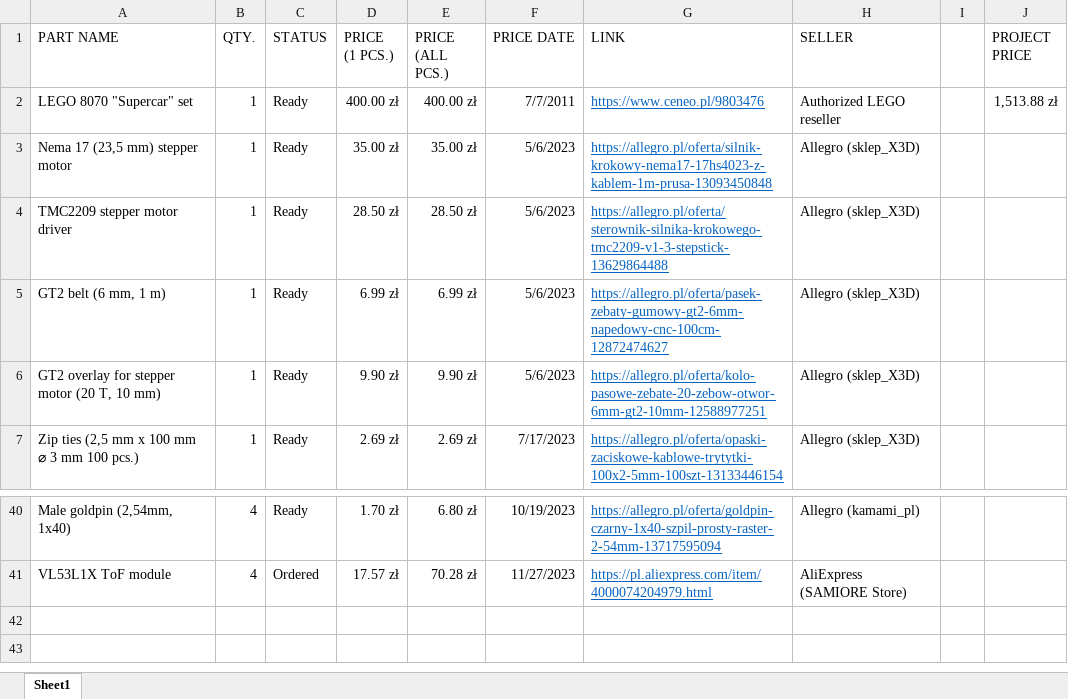
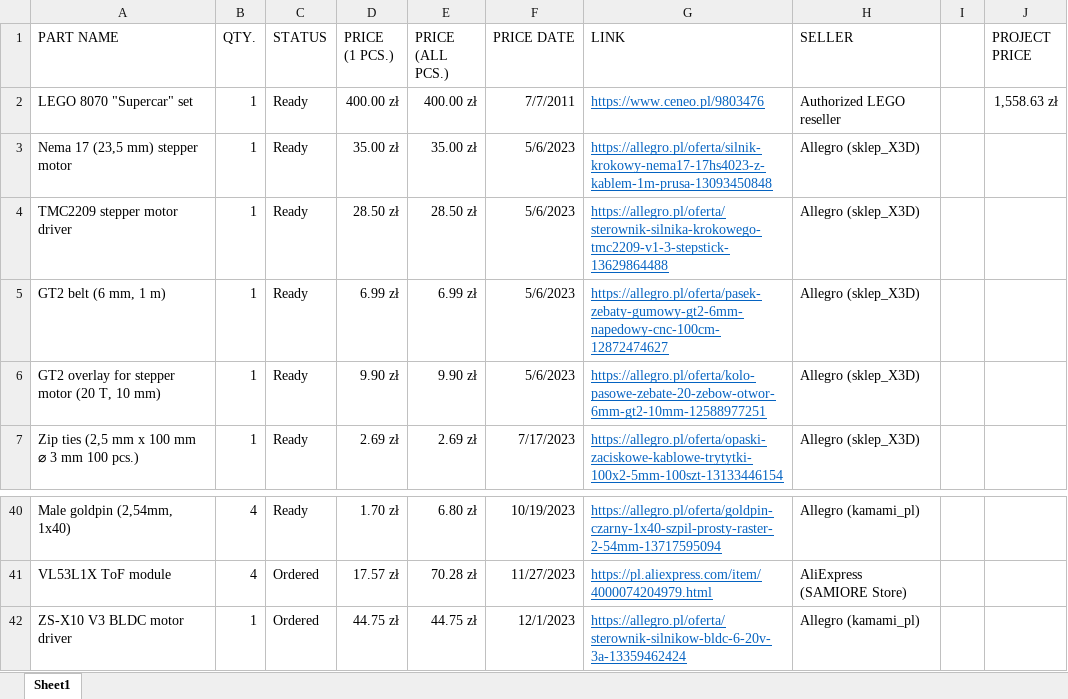
Before and after one commit to sesame0707/S-car-lett-A1, an Excel workbook: List of parts.xlsx, sheet Sheet1, drawn as a sheet; only a part is shown, gaps mark what is left out; values as stored, in another font and other column widths than the file's, no borders; table styles not drawn; the diff names each change by its address in the sheet, - before the commit and + after, or states it on an @@ line.

Commit message:
List of parts updated

```diff
--- a/List of parts.xlsx (sheet Sheet1)
+++ b/List of parts.xlsx (sheet Sheet1)
-J2 (PROJECT PRICE): 1,513.88 zł
+J2 (PROJECT PRICE): 1,558.63 zł
+row 42: ZS-X10 V3 BLDC motor driver | 1 | Ordered | 44.75 zł | 44.75 zł | 12/1/2023 | https://allegro.pl/oferta/sterownik-silnikow-bldc-6-20v-3a-13359462424 | Allegro (kamami_pl)
```
